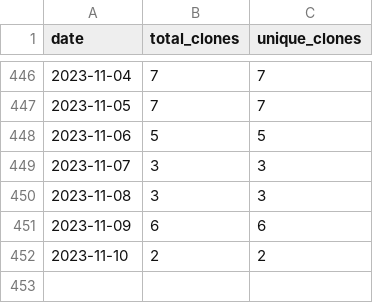
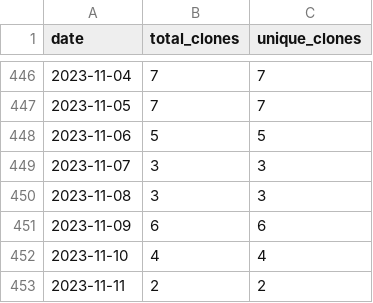
Before and after one commit to wumphlett/COMP-5710, a CSV file: .traffic/clones.csv, drawn as a sheet; only a part is shown, gaps mark what is left out.

Commit message:
Updating repository traffic

```diff
--- a/.traffic/clones.csv
+++ b/.traffic/clones.csv
@@ -451,2 +451,3 @@ date,total_clones,unique_clones
 2023-11-09,6,6
-2023-11-10,2,2
+2023-11-10,4,4
+2023-11-11,2,2
```
Also changed, not shown: .traffic/views.csv, 3 other files.
